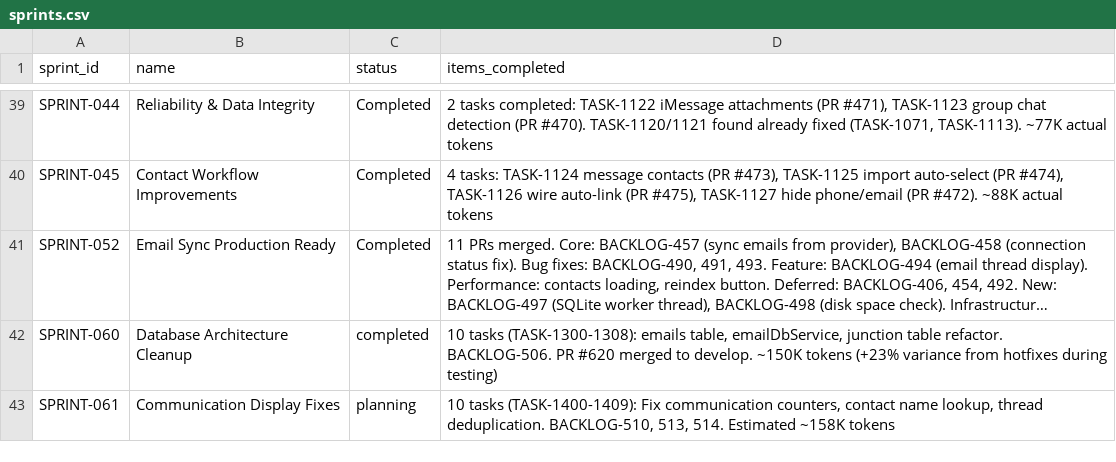
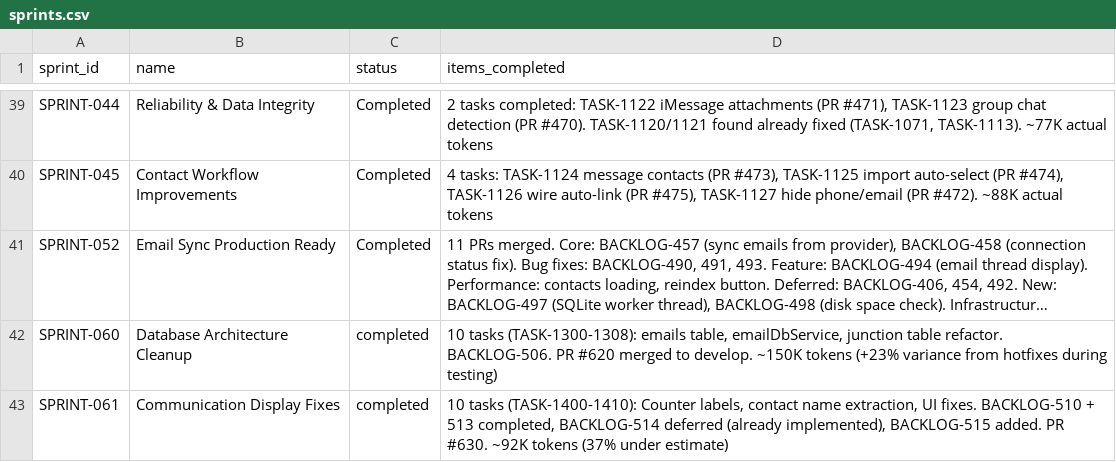
Before and after one commit to 5hdaniel/Mad, a CSV file: .claude/plans/backlog/data/sprints.csv, drawn as a sheet; only a part is shown, gaps mark what is left out; long unchanged cells end in …; the diff names each change by its address in the sheet, - before the commit and + after, or states it on an @@ line.

```diff
--- a/.claude/plans/backlog/data/sprints.csv
+++ b/.claude/plans/backlog/data/sprints.csv
-C43 (status): planning
+C43 (status): completed
-D43 (items_completed): 10 tasks (TASK-1400-1409): Fix communication counters, contact name lookup, thread deduplication. BACKLOG-510, 513, 514. Estimated ~158K tokens
+D43 (items_completed): 10 tasks (TASK-1400-1410): Counter labels, contact name extraction, UI fixes. BACKLOG-510 + 513 completed, BACKLOG-514 deferred (already implemented), BACKLOG-515 added. PR #630. ~92K tokens (37% under estimate)
```
Also changed, not shown: .claude/plans/backlog/data/backlog.csv, 1 other file.
